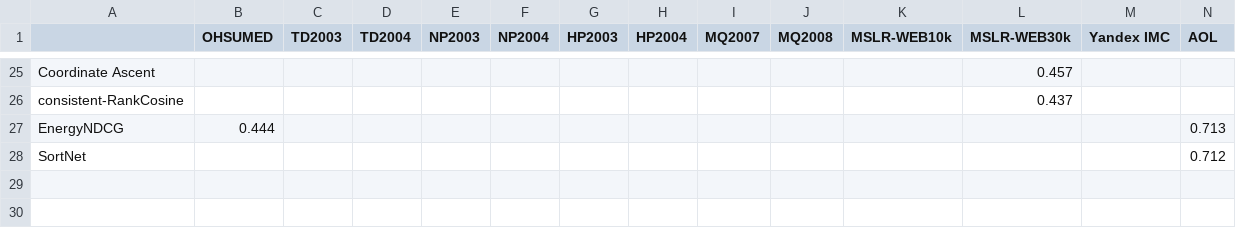
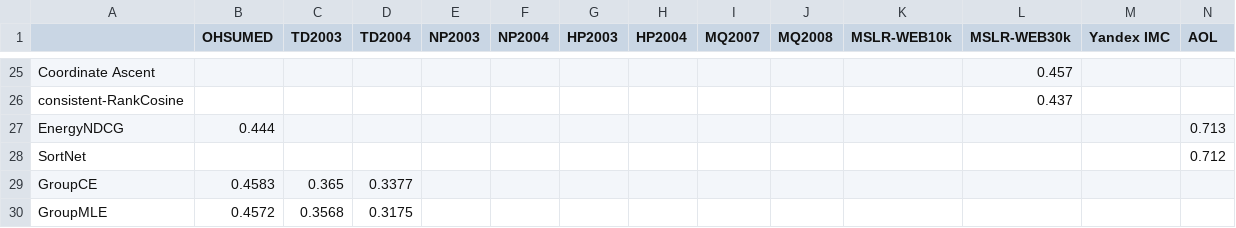
Before and after one commit to TaXxER/Afstuderen, a CSV file: method_selection/ndcg10_results.csv, drawn as a sheet; only a part is shown, gaps mark what is left out; rows hold the shown columns only; the diff names each change by its address in the sheet, - before the commit and + after, or states it on an @@ line.

Commit message:
GroupCE

```diff
--- a/method_selection/ndcg10_results.csv
+++ b/method_selection/ndcg10_results.csv
+row 29: GroupCE | 0.4583 | 0.365 | 0.3377
+row 30: GroupMLE | 0.4572 | 0.3568 | 0.3175
```
